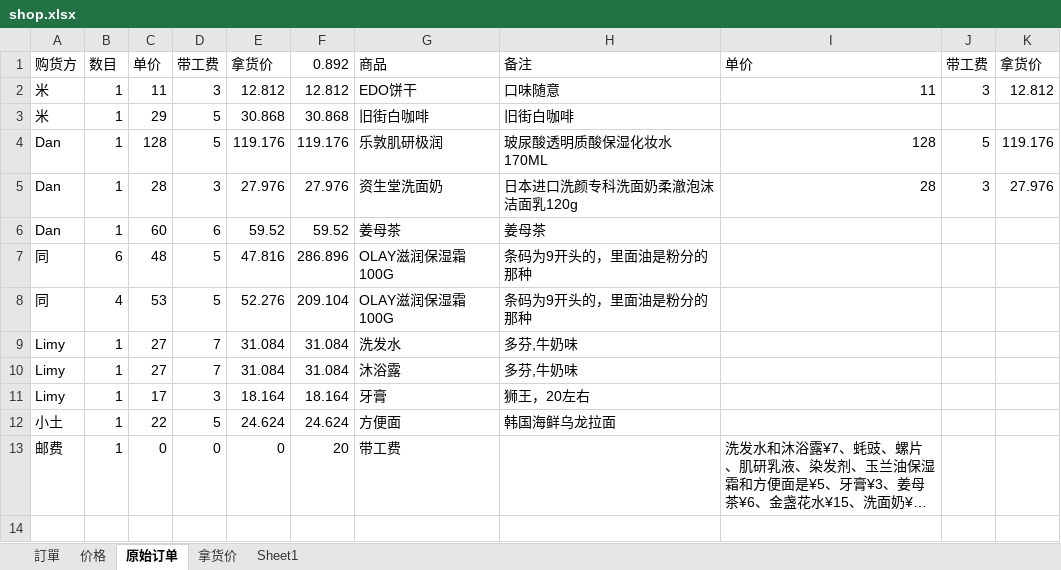
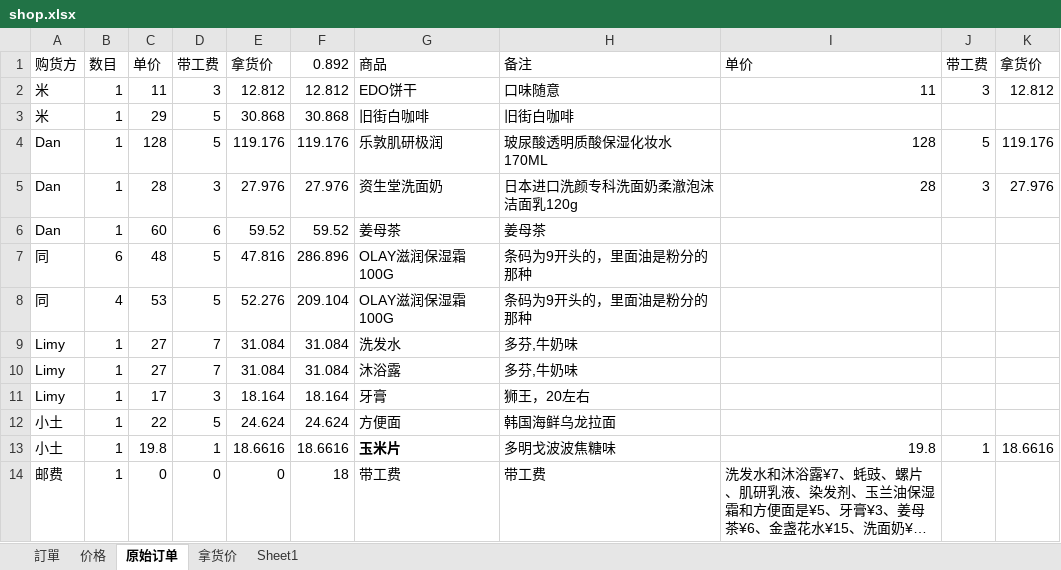
Before and after one commit to lightjl/gh, an Excel workbook: shop.xlsx, sheet 原始订单, drawn as a sheet; long unchanged cells end in …; values as stored, in another font and other column widths than the file's, no borders; addresses are those after the commit; the diff names each change by its address in the sheet, - before the commit and + after, or states it on an @@ line.

```diff
--- a/shop.xlsx (sheet 原始订单)
+++ b/shop.xlsx (sheet 原始订单)
+row 13: 小土 | 1 | 19.8 | 1 | 18.6616 | 18.6616 | 玉米片 | 多明戈波波焦糖味 | 19.8 | 1 | 18.6616
-F14: 20
+F14: 18
-H14: (empty)
+H14: 带工费
```
Also changed, not shown: sheet 价格, sheet Sheet1, sheet 拿货价, formulas that keep their value.
